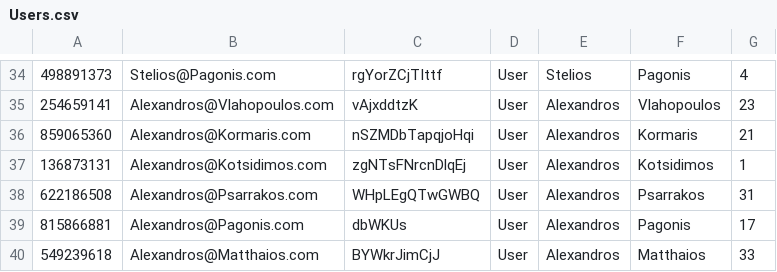
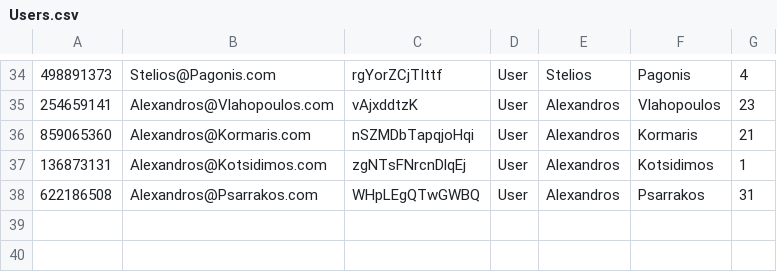
Before and after one commit to OrPolyzos/car-repair-app, a CSV file: Users.csv, drawn as a sheet; only a part is shown, gaps mark what is left out; the diff names each change by its address in the sheet, - before the commit and + after, or states it on an @@ line.

```diff
--- a/Users.csv
+++ b/Users.csv
-row 39: 815866881 | Alexandros@Pagonis.com | dbWKUs | User | Alexandros | Pagonis | 17
-row 40: 549239618 | Alexandros@Matthaios.com | BYWkrJimCjJ | User | Alexandros | Matthaios | 33
```
Also changed, not shown: Addresses.csv, 13 other files.
